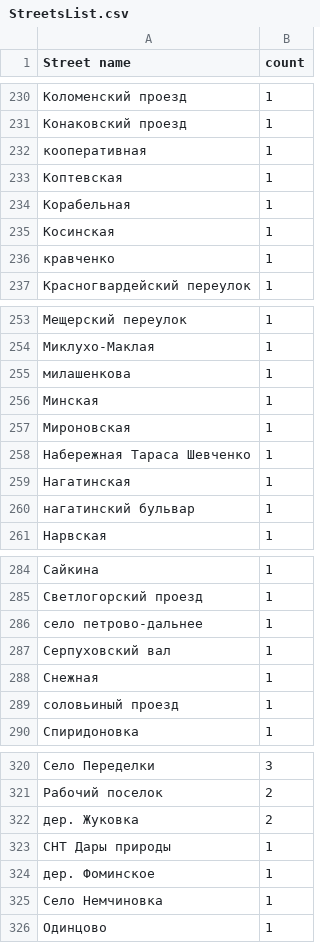
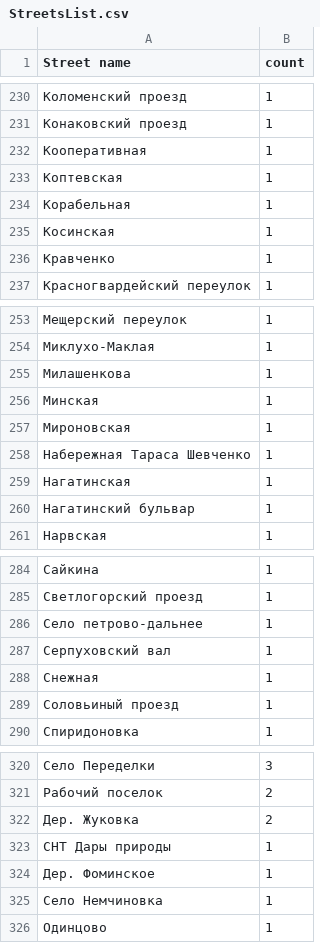
Before and after one commit to AnotherProksY/StreetParser, a CSV file: StreetsList.csv, drawn as a sheet; only a part is shown, gaps mark what is left out; the diff covers the shown part only.

```diff
--- a/StreetsList.csv
+++ b/StreetsList.csv
@@ -231,3 +231,3 @@ Street name,count
 Конаковский проезд,1
-кооперативная,1
+Кооперативная,1
 Коптевская,1
@@ -235,3 +235,3 @@ Street name,count
 Косинская,1
-кравченко,1
+Кравченко,1
 Красногвардейский переулок,1
@@ -254,3 +254,3 @@ Street name,count
 Миклухо-Маклая,1
-милашенкова,1
+Милашенкова,1
 Минская,1
@@ -259,3 +259,3 @@ Street name,count
 Нагатинская,1
-нагатинский бульвар,1
+Нагатинский бульвар,1
 Нарвская,1
@@ -285,6 +285,6 @@ Street name,count
 Светлогорский проезд,1
-село петрово-дальнее,1
+Село петрово-дальнее,1
 Серпуховский вал,1
 Снежная,1
-соловьиный проезд,1
+Соловьиный проезд,1
 Спиридоновка,1
@@ -321,5 +321,5 @@ Street name,count
 Рабочий поселок,2
-дер. Жуковка,2
+Дер. Жуковка,2
 СНТ Дары природы,1
-дер. Фоминское,1
+Дер. Фоминское,1
 Село Немчиновка,1
```
Also changed, not shown: 24 edited cells elsewhere in this file, 13 other files.
